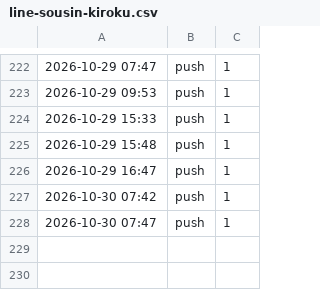
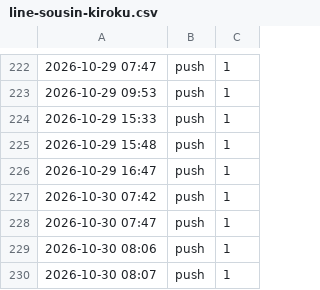
Before and after one commit to REI-SASAKI-HITOKACHi/one-marketing, a CSV file: data/line-sousin-kiroku.csv, drawn as a sheet; only a part is shown, gaps mark what is left out; the diff names each change by its address in the sheet, - before the commit and + after, or states it on an @@ line.

```diff
--- a/data/line-sousin-kiroku.csv
+++ b/data/line-sousin-kiroku.csv
+row 229: 2026-10-30 08:06 | push | 1
+row 230: 2026-10-30 08:07 | push | 1
```
Also changed, not shown: 1 other file.
